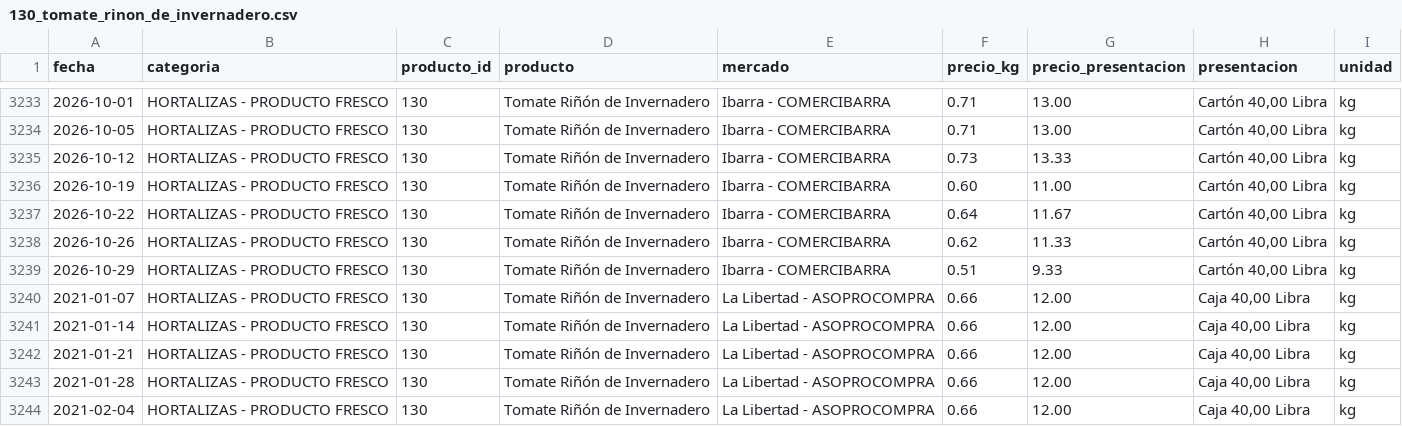
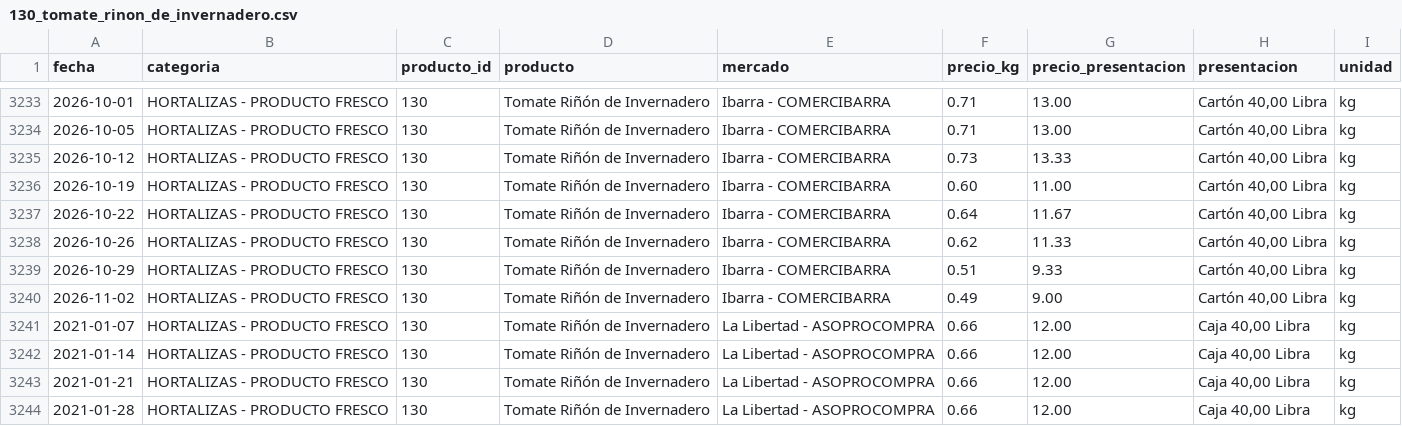
Before and after one commit to alexeperez/precios-agro-ecuador, a CSV file: datos/historico/productos/130_tomate_rinon_de_invernadero.csv, drawn as a sheet; only a part is shown, gaps mark what is left out; the shorter side is filled out with more unchanged rows; the diff names each change by its address in the sheet, - before the commit and + after, or states it on an @@ line.

```diff
--- a/datos/historico/productos/130_tomate_rinon_de_invernadero.csv
+++ b/datos/historico/productos/130_tomate_rinon_de_invernadero.csv
+row 3240: 2026-11-02 | HORTALIZAS - PRODUCTO FRESCO | 130 | Tomate Riñón de Invernadero | Ibarra - COMERCIBARRA | 0.49 | 9.00 | Cartón 40,00 Libra | kg
```
Also changed, not shown: datos/historico/productos/134_cebolla_colorada_nacional_seca.csv, datos/historico/productos/135_cebolla_perla_nacional_seca.csv, 10 other files.
